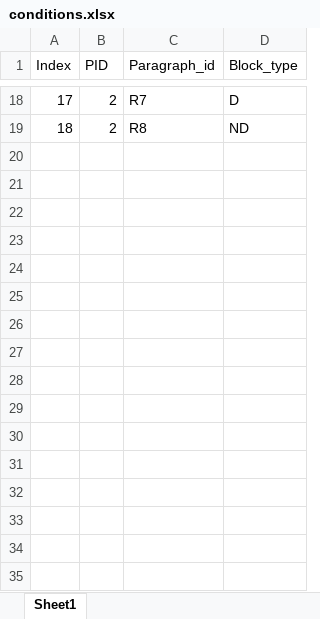
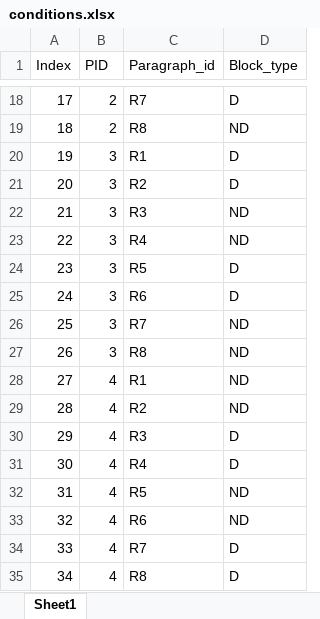
Before and after one commit to ovi-lab/EEG_reading_task, an Excel workbook: psychopy_experiment/conditions/conditions.xlsx, sheet Sheet1, drawn as a sheet; only a part is shown, gaps mark what is left out; values as stored, in another font and other column widths than the file's, no borders; the diff names each change by its address in the sheet, - before the commit and + after, or states it on an @@ line.

```diff
--- a/psychopy_experiment/conditions/conditions.xlsx (sheet Sheet1)
+++ b/psychopy_experiment/conditions/conditions.xlsx (sheet Sheet1)
+row 20: 19 | 3 | R1 | D
+row 21: 20 | 3 | R2 | D
+row 22: 21 | 3 | R3 | ND
+row 23: 22 | 3 | R4 | ND
+row 24: 23 | 3 | R5 | D
+row 25: 24 | 3 | R6 | D
+row 26: 25 | 3 | R7 | ND
+row 27: 26 | 3 | R8 | ND
+row 28: 27 | 4 | R1 | ND
+row 29: 28 | 4 | R2 | ND
+row 30: 29 | 4 | R3 | D
+row 31: 30 | 4 | R4 | D
+row 32: 31 | 4 | R5 | ND
+row 33: 32 | 4 | R6 | ND
+row 34: 33 | 4 | R7 | D
+row 35: 34 | 4 | R8 | D
```
Also changed, not shown: 9 other files.
